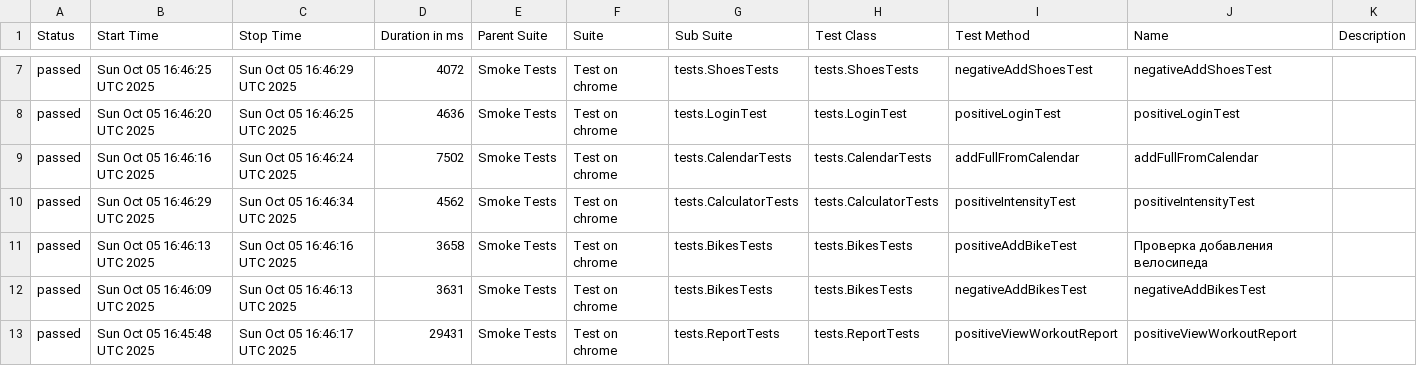
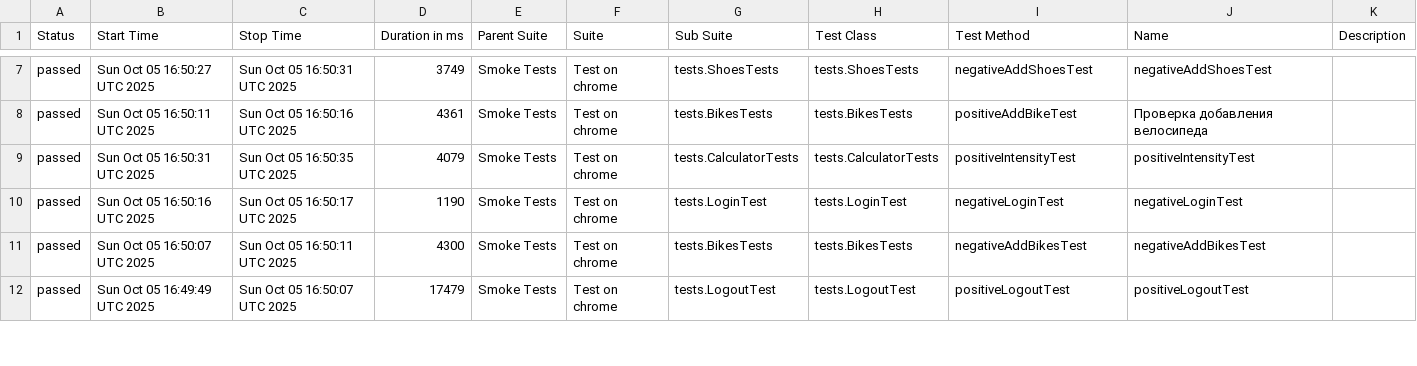
Before and after one commit to Hameny/Diplom, a CSV file: data/suites.csv, drawn as a sheet; only a part is shown, gaps mark what is left out; the diff covers the shown part only.

```diff
--- a/data/suites.csv
+++ b/data/suites.csv
@@ -7,7 +7,6 @@
-"passed","Sun Oct 05 16:46:25 UTC 2025","Sun Oct 05 16:46:29 UTC 2025","4072","Smoke Tests","Test on chrome","tests.ShoesTests","tests.ShoesTests","negativeAddShoesTest","negativeAddShoesTest",""
-"passed","Sun Oct 05 16:46:20 UTC 2025","Sun Oct 05 16:46:25 UTC 2025","4636","Smoke Tests","Test on chrome","tests.LoginTest","tests.LoginTest","positiveLoginTest","positiveLoginTest",""
-"passed","Sun Oct 05 16:46:16 UTC 2025","Sun Oct 05 16:46:24 UTC 2025","7502","Smoke Tests","Test on chrome","tests.CalendarTests","tests.CalendarTests","addFullFromCalendar","addFullFromCalendar",""
-"passed","Sun Oct 05 16:46:29 UTC 2025","Sun Oct 05 16:46:34 UTC 2025","4562","Smoke Tests","Test on chrome","tests.CalculatorTests","tests.CalculatorTests","positiveIntensityTest","positiveIntensityTest",""
-"passed","Sun Oct 05 16:46:13 UTC 2025","Sun Oct 05 16:46:16 UTC 2025","3658","Smoke Tests","Test on chrome","tests.BikesTests","tests.BikesTests","positiveAddBikeTest","Проверка добавления велосипеда",""
-"passed","Sun Oct 05 16:46:09 UTC 2025","Sun Oct 05 16:46:13 UTC 2025","3631","Smoke Tests","Test on chrome","tests.BikesTests","tests.BikesTests","negativeAddBikesTest","negativeAddBikesTest",""
-"passed","Sun Oct 05 16:45:48 UTC 2025","Sun Oct 05 16:46:17 UTC 2025","29431","Smoke Tests","Test on chrome","tests.ReportTests","tests.ReportTests","positiveViewWorkoutReport","positiveViewWorkoutReport",""
+"passed","Sun Oct 05 16:50:27 UTC 2025","Sun Oct 05 16:50:31 UTC 2025","3749","Smoke Tests","Test on chrome","tests.ShoesTests","tests.ShoesTests","negativeAddShoesTest","negativeAddShoesTest",""
+"passed","Sun Oct 05 16:50:11 UTC 2025","Sun Oct 05 16:50:16 UTC 2025","4361","Smoke Tests","Test on chrome","tests.BikesTests","tests.BikesTests","positiveAddBikeTest","Проверка добавления велосипеда",""
+"passed","Sun Oct 05 16:50:31 UTC 2025","Sun Oct 05 16:50:35 UTC 2025","4079","Smoke Tests","Test on chrome","tests.CalculatorTests","tests.CalculatorTests","positiveIntensityTest","positiveIntensityTest",""
+"passed","Sun Oct 05 16:50:16 UTC 2025","Sun Oct 05 16:50:17 UTC 2025","1190","Smoke Tests","Test on chrome","tests.LoginTest","tests.LoginTest","negativeLoginTest","negativeLoginTest",""
+"passed","Sun Oct 05 16:50:07 UTC 2025","Sun Oct 05 16:50:11 UTC 2025","4300","Smoke Tests","Test on chrome","tests.BikesTests","tests.BikesTests","negativeAddBikesTest","negativeAddBikesTest",""
+"passed","Sun Oct 05 16:49:49 UTC 2025","Sun Oct 05 16:50:07 UTC 2025","17479","Smoke Tests","Test on chrome","tests.LogoutTest","tests.LogoutTest","positiveLogoutTest","positiveLogoutTest",""
```
Also changed, not shown: 1 added row and 34 edited cells elsewhere in this file, 26 other files.
